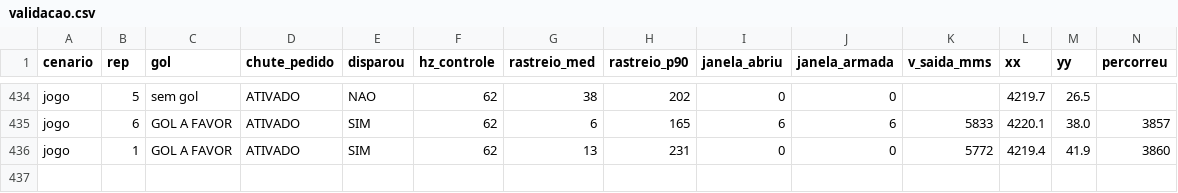
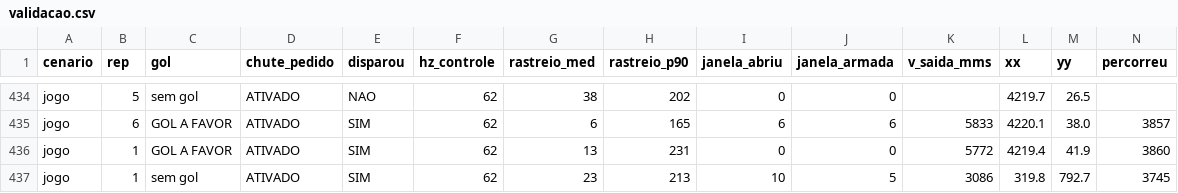
Before and after one commit to Ararabots-UFMS/ssl-VICE, a CSV file: docs/validacao.csv, drawn as a sheet; only a part is shown, gaps mark what is left out; rows hold the shown columns only; the diff names each change by its address in the sheet, - before the commit and + after, or states it on an @@ line.

```diff
--- a/docs/validacao.csv
+++ b/docs/validacao.csv
+row 437: jogo | 1 | sem gol | ATIVADO | SIM | 62 | 23 | 213 | 10 | 5 | 3086 | 319.8 | 792.7 | 3745
```
Also changed, not shown: 3 other files.
